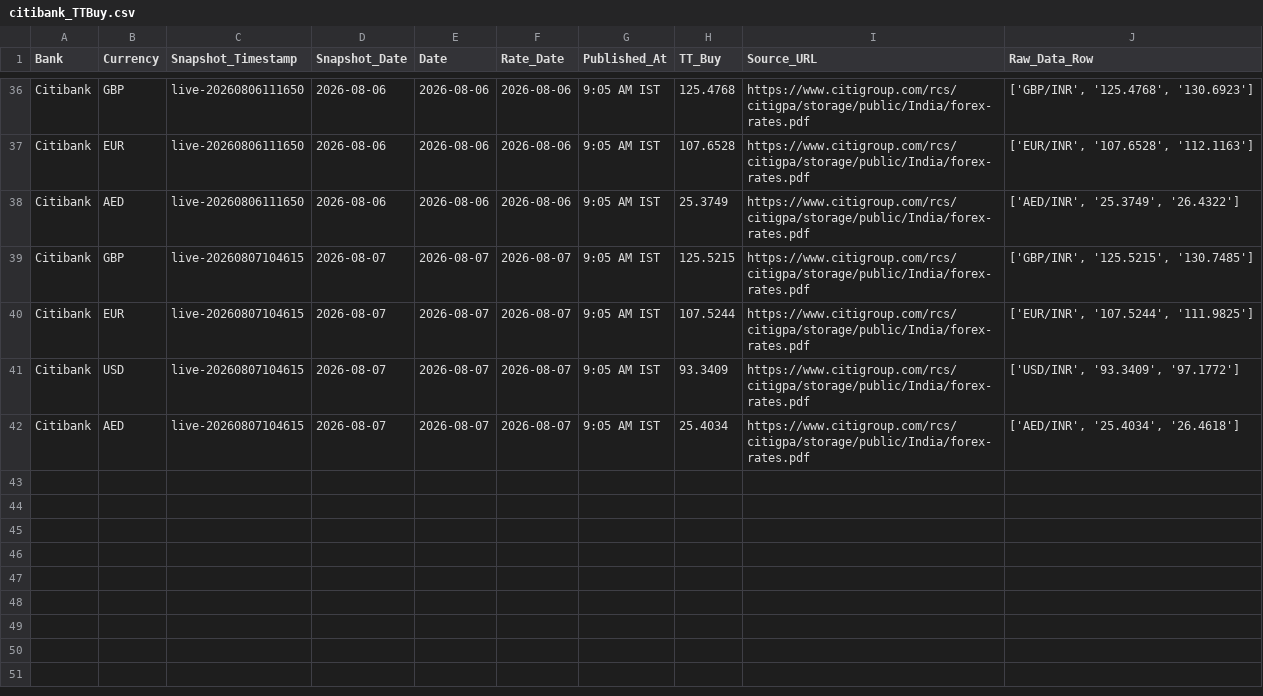
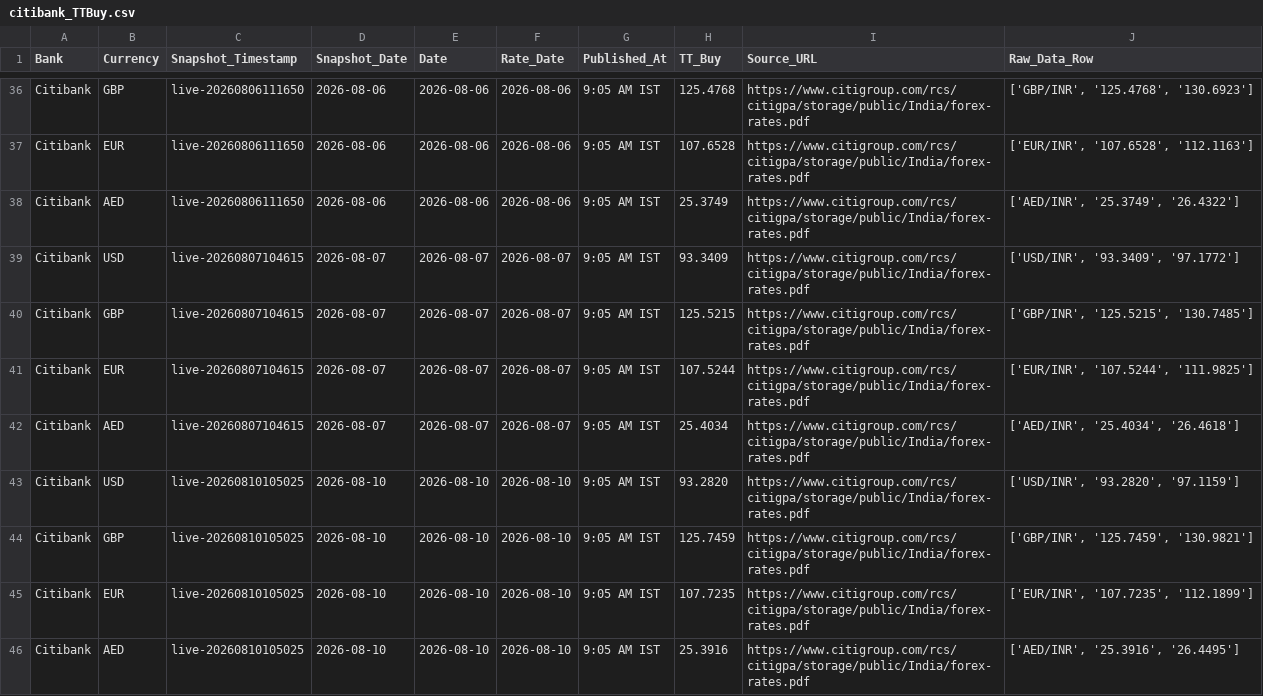
Before and after one commit to RakshithNM/ttbuy-dashboard, a CSV file: data/citibank_TTBuy.csv, drawn as a sheet; only a part is shown, gaps mark what is left out.

```diff
--- a/data/citibank_TTBuy.csv
+++ b/data/citibank_TTBuy.csv
@@ -38,5 +38,9 @@ Citibank,EUR,live-20260806111650,2026-08-06,2026-08-06,2026-08-06,9:05 AM IST,10
 Citibank,AED,live-20260806111650,2026-08-06,2026-08-06,2026-08-06,9:05 AM IST,25.3749,https://www.citigroup.com/rcs/citigpa/storage/public/India/forex-rates.pdf,"['AED/INR', '25.3749', '26.4322']"
+Citibank,USD,live-20260807104615,2026-08-07,2026-08-07,2026-08-07,9:05 AM IST,93.3409,https://www.citigroup.com/rcs/citigpa/storage/public/India/forex-rates.pdf,"['USD/INR', '93.3409', '97.1772']"
 Citibank,GBP,live-20260807104615,2026-08-07,2026-08-07,2026-08-07,9:05 AM IST,125.5215,https://www.citigroup.com/rcs/citigpa/storage/public/India/forex-rates.pdf,"['GBP/INR', '125.5215', '130.7485']"
 Citibank,EUR,live-20260807104615,2026-08-07,2026-08-07,2026-08-07,9:05 AM IST,107.5244,https://www.citigroup.com/rcs/citigpa/storage/public/India/forex-rates.pdf,"['EUR/INR', '107.5244', '111.9825']"
-Citibank,USD,live-20260807104615,2026-08-07,2026-08-07,2026-08-07,9:05 AM IST,93.3409,https://www.citigroup.com/rcs/citigpa/storage/public/India/forex-rates.pdf,"['USD/INR', '93.3409', '97.1772']"
 Citibank,AED,live-20260807104615,2026-08-07,2026-08-07,2026-08-07,9:05 AM IST,25.4034,https://www.citigroup.com/rcs/citigpa/storage/public/India/forex-rates.pdf,"['AED/INR', '25.4034', '26.4618']"
+Citibank,USD,live-20260810105025,2026-08-10,2026-08-10,2026-08-10,9:05 AM IST,93.2820,https://www.citigroup.com/rcs/citigpa/storage/public/India/forex-rates.pdf,"['USD/INR', '93.2820', '97.1159']"
+Citibank,GBP,live-20260810105025,2026-08-10,2026-08-10,2026-08-10,9:05 AM IST,125.7459,https://www.citigroup.com/rcs/citigpa/storage/public/India/forex-rates.pdf,"['GBP/INR', '125.7459', '130.9821']"
+Citibank,EUR,live-20260810105025,2026-08-10,2026-08-10,2026-08-10,9:05 AM IST,107.7235,https://www.citigroup.com/rcs/citigpa/storage/public/India/forex-rates.pdf,"['EUR/INR', '107.7235', '112.1899']"
+Citibank,AED,live-20260810105025,2026-08-10,2026-08-10,2026-08-10,9:05 AM IST,25.3916,https://www.citigroup.com/rcs/citigpa/storage/public/India/forex-rates.pdf,"['AED/INR', '25.3916', '26.4495']"
```
Also changed, not shown: data/axis_TTBuy.csv, data/bandhan_TTBuy.csv, 27 other files.
